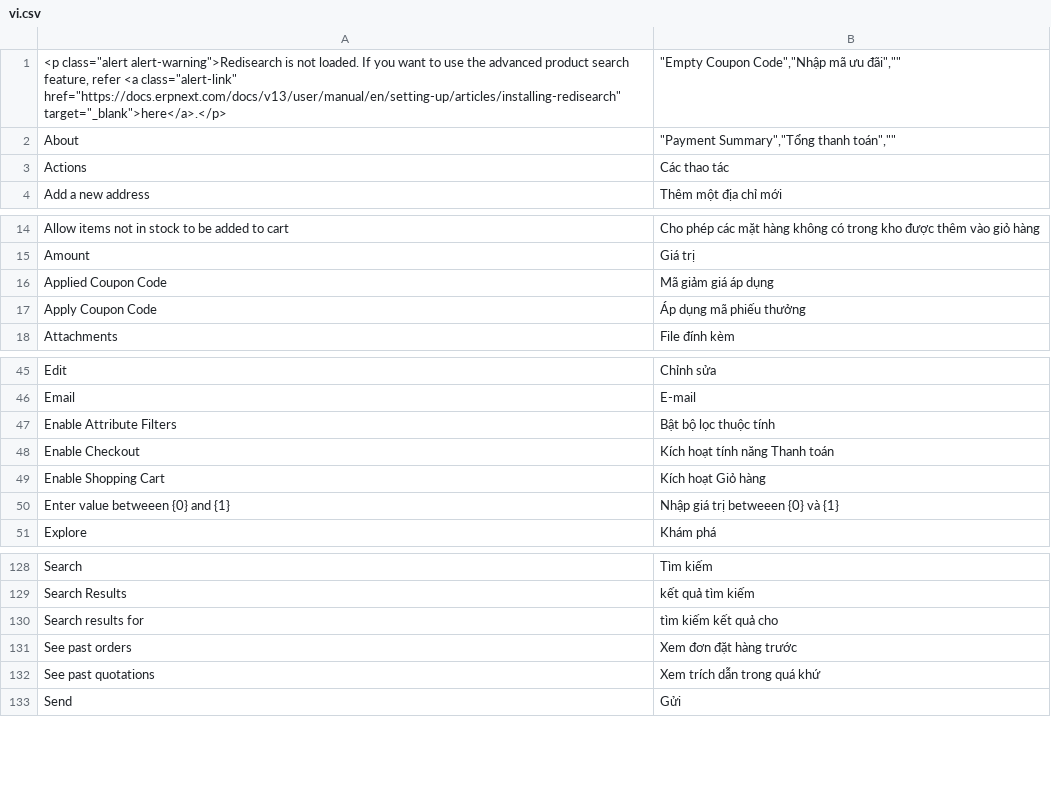
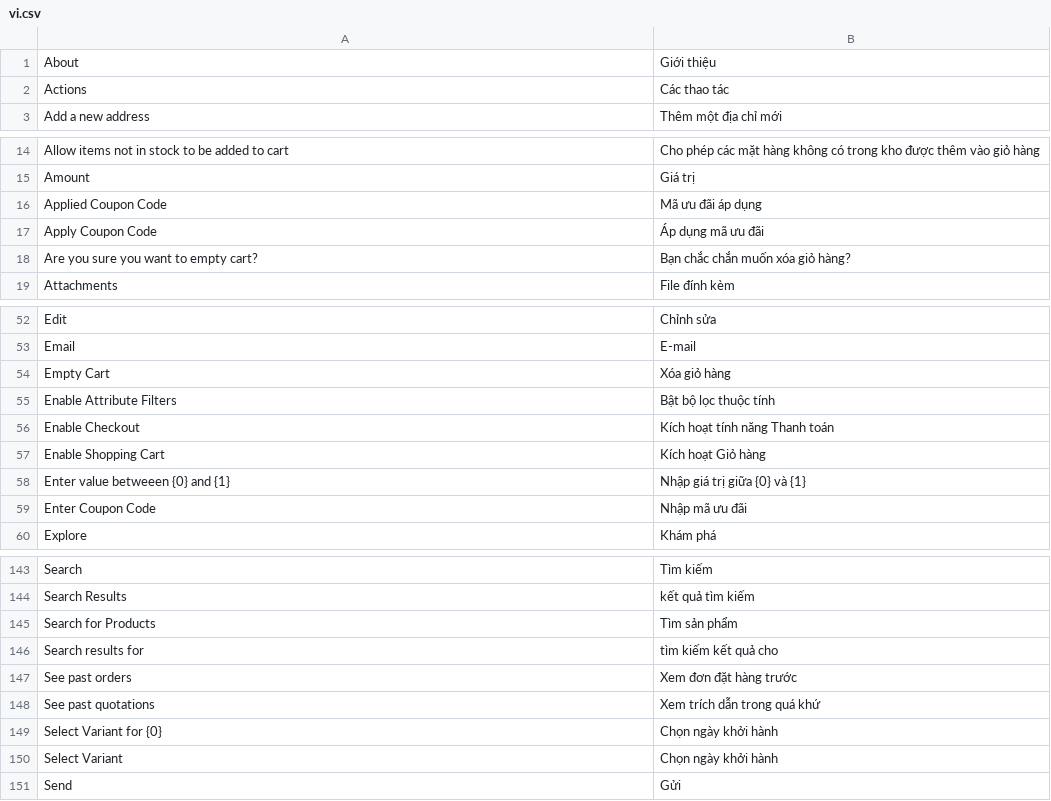
Before and after one commit to vmq123/webshop, a CSV file: webshop/translations/vi.csv, drawn as a sheet; only a part is shown, gaps mark what is left out; the diff covers the shown part only.

```diff
--- a/webshop/translations/vi.csv
+++ b/webshop/translations/vi.csv
@@ -1,3 +1,2 @@
-"<p class=""alert alert-warning"">Redisearch is not loaded. If you want to use the advanced product search feature, refer <a class=""alert-link"" href=""https://docs.erpnext.com/docs/v13/user/manual/en/setting-up/articles/installing-redisearch"" target=""_blank"">here</a>.</p>","""Empty Coupon Code"",""Nhập mã ưu đãi"",""""",
-About,"""Payment Summary"",""Tổng thanh toán"",""""",
+About,Giới thiệu,
 Actions,Các thao tác,
@@ -15,4 +15,5 @@ Allow items not in stock to be added to cart,Cho phép các mặt hàng không c
 Amount,Giá trị,
-Applied Coupon Code,Mã giảm giá áp dụng,
-Apply Coupon Code,Áp dụng mã phiếu thưởng,
+Applied Coupon Code,Mã ưu đãi áp dụng,
+Apply Coupon Code,Áp dụng mã ưu đãi,
+Are you sure you want to empty cart?,Bạn chắc chắn muốn xóa giỏ hàng?,
 Attachments,File đính kèm,
@@ -46,2 +53,3 @@ Edit,Chỉnh sửa,
 Email,E-mail,
+Empty Cart,Xóa giỏ hàng,
 Enable Attribute Filters,Bật bộ lọc thuộc tính,
@@ -49,3 +57,4 @@ Enable Checkout,Kích hoạt tính năng Thanh toán,
 Enable Shopping Cart,Kích hoạt Giỏ hàng,
-Enter value betweeen {0} and {1},Nhập giá trị betweeen {0} và {1},
+Enter value betweeen {0} and {1},Nhập giá trị giữa {0} và {1},
+Enter Coupon Code,Nhập mã ưu đãi,
 Explore,Khám phá,
@@ -129,2 +144,3 @@ Search,Tìm kiếm,
 Search Results,kết quả tìm kiếm,
+Search for Products,Tìm sản phẩm,
 Search results for,tìm kiếm kết quả cho,
@@ -132,2 +148,4 @@ See past orders,Xem đơn đặt hàng trước,
 See past quotations,Xem trích dẫn trong quá khứ,
+Select Variant for {0},Chọn ngày khởi hành,
+Select Variant,Chọn ngày khởi hành,
 Send,Gửi,
```
Also changed, not shown: 16 added rows, 1 removed row and 6 edited cells elsewhere in this file, 9 other files.
